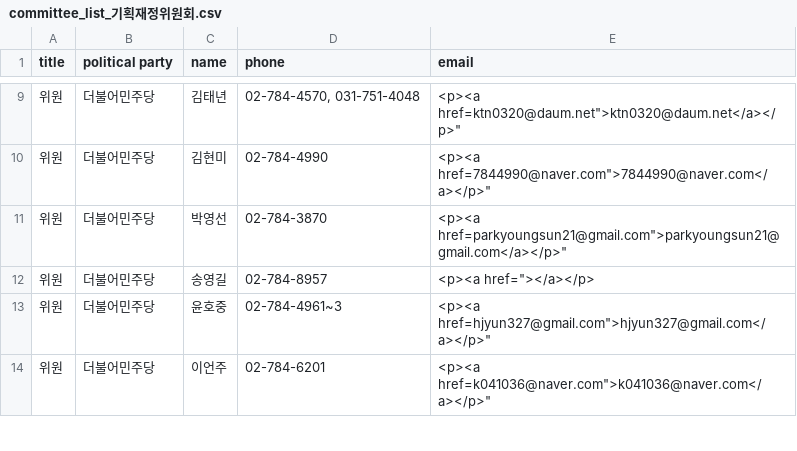
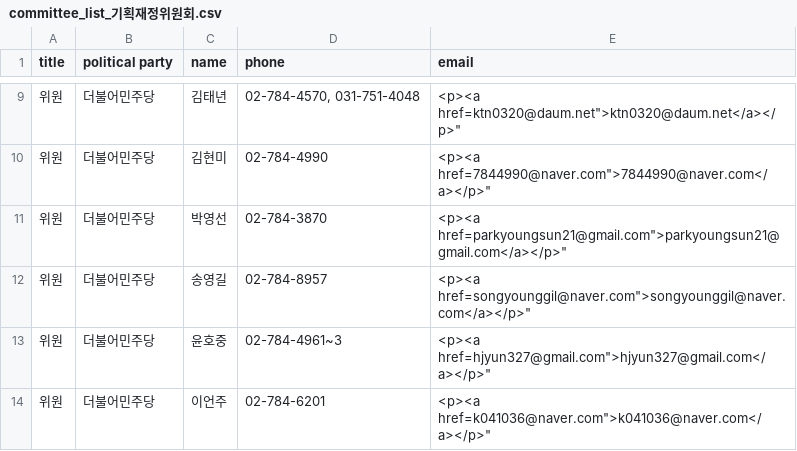
Before and after one commit to teampopong/data-assembly, a CSV file: committees/committee_list_기획재정위원회.csv, drawn as a sheet; only a part is shown, gaps mark what is left out.

```diff
--- a/committees/committee_list_기획재정위원회.csv
+++ b/committees/committee_list_기획재정위원회.csv
@@ -11,3 +11,3 @@
 "위원","더불어민주당","박영선","02-784-3870","<p><a href="parkyoungsun21@gmail.com">parkyoungsun21@gmail.com</a></p>"
-"위원","더불어민주당","송영길","02-784-8957","<p><a href=""></a></p>"
+"위원","더불어민주당","송영길","02-784-8957","<p><a href="songyounggil@naver.com">songyounggil@naver.com</a></p>"
 "위원","더불어민주당","윤호중","02-784-4961~3","<p><a href="hjyun327@gmail.com">hjyun327@gmail.com</a></p>"
```
Also changed, not shown: assembly.csv, 1 other file.
